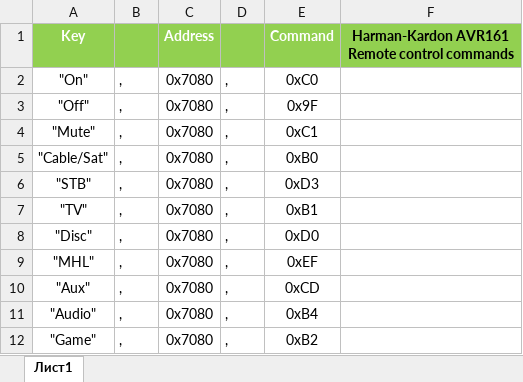
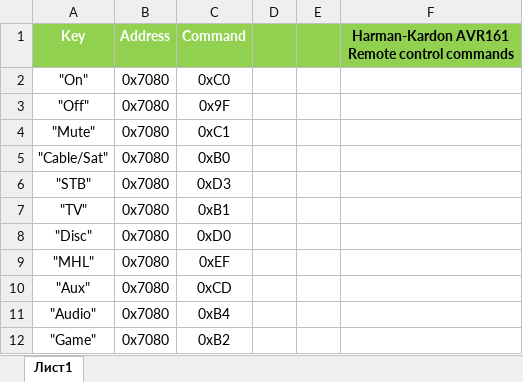
Before and after one commit to Golowa70/ESP32-Web-IR-Remote-Control, an Excel workbook: AVR161_Remote_Commands.xlsx, sheet Лист1, drawn as a sheet; only a part is shown; values as stored, in another font and other column widths than the file's, no borders; removed rows and columns are numbered as before the commit, all else as after; the diff names each change by its address in the sheet, - before the commit and + after, or states it on an @@ line.

```diff
--- a/AVR161_Remote_Commands.xlsx (sheet Лист1)
+++ b/AVR161_Remote_Commands.xlsx (sheet Лист1)
-column B, rows 2-12: all ,
-column D, rows 2-12: all ,
+column D, empty
+column E, empty
```
Also changed, not shown: 3 other files.
